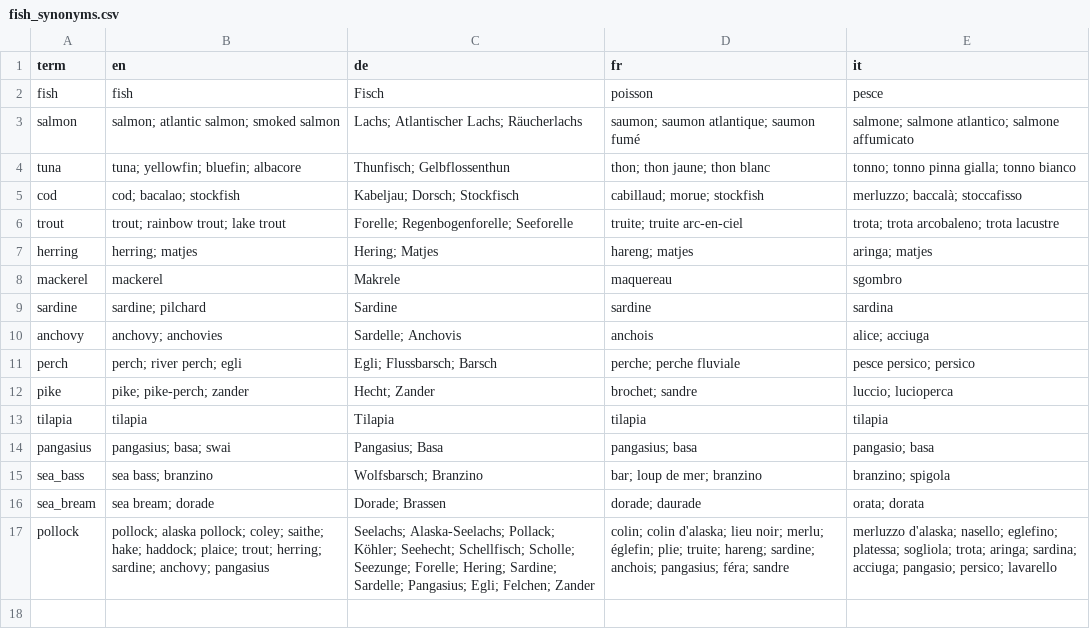
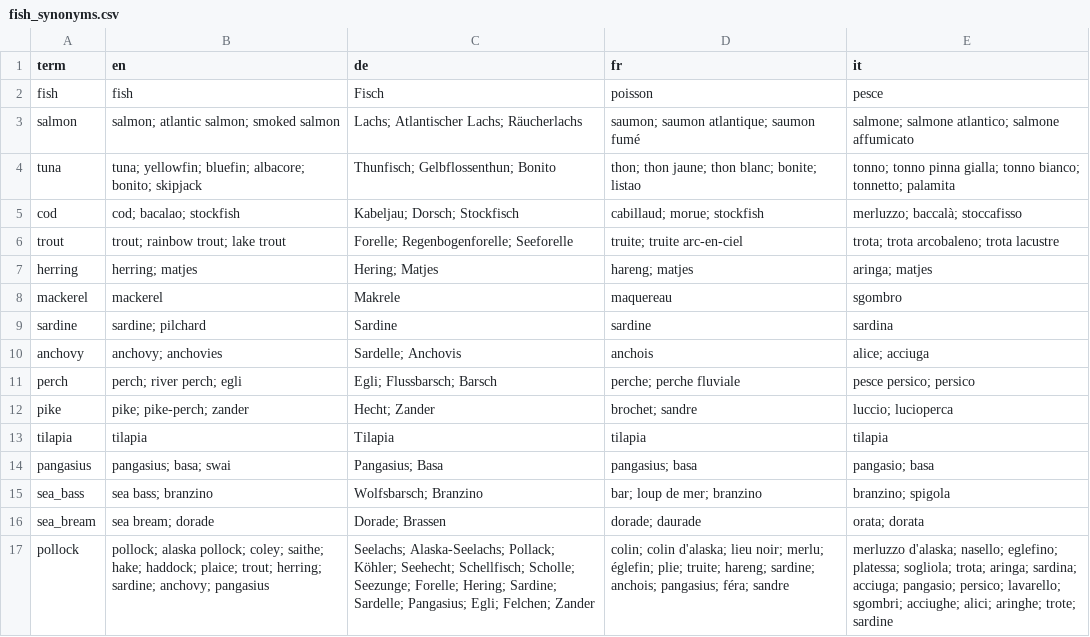
Before and after one commit to AbdulbariSoliman/wisemarket, a CSV file: data/ontology/fish_synonyms.csv, drawn as a sheet.

```diff
--- a/data/ontology/fish_synonyms.csv
+++ b/data/ontology/fish_synonyms.csv
@@ -3,3 +3,3 @@ fish,fish,Fisch,poisson,pesce
 salmon,salmon; atlantic salmon; smoked salmon,Lachs; Atlantischer Lachs; Räucherlachs,saumon; saumon atlantique; saumon fumé,salmone; salmone atlantico; salmone affumicato
-tuna,tuna; yellowfin; bluefin; albacore,Thunfisch; Gelbflossenthun,thon; thon jaune; thon blanc,tonno; tonno pinna gialla; tonno bianco
+tuna,tuna; yellowfin; bluefin; albacore; bonito; skipjack,Thunfisch; Gelbflossenthun; Bonito,thon; thon jaune; thon blanc; bonite; listao,tonno; tonno pinna gialla; tonno bianco; tonnetto; palamita
 cod,cod; bacalao; stockfish,Kabeljau; Dorsch; Stockfisch,cabillaud; morue; stockfish,merluzzo; baccalà; stoccafisso
@@ -16,2 +16,2 @@ sea_bass,sea bass; branzino,Wolfsbarsch; Branzino,bar; loup de mer; branzino,bra
 sea_bream,sea bream; dorade,Dorade; Brassen,dorade; daurade,orata; dorata
-pollock,pollock; alaska pollock; coley; saithe; hake; haddock; plaice; trout; herring; sardine; anchovy; pangasius,Seelachs; Alaska-Seelachs; Pollack; Köhler; Seehecht; Schellfisch; Scholle; Seezunge; Forelle; Hering; Sardine; Sardelle; Pangasius; Egli; Felchen; Zander,colin; colin d'alaska; lieu noir; merlu; églefin; plie; truite; hareng; sardine; anchois; pangasius; féra; sandre,merluzzo d'alaska; nasello; eglefino; platessa; sogliola; trota; aringa; sardina; acciuga; pangasio; persico; lavarello
+pollock,pollock; alaska pollock; coley; saithe; hake; haddock; plaice; trout; herring; sardine; anchovy; pangasius,Seelachs; Alaska-Seelachs; Pollack; Köhler; Seehecht; Schellfisch; Scholle; Seezunge; Forelle; Hering; Sardine; Sardelle; Pangasius; Egli; Felchen; Zander,colin; colin d'alaska; lieu noir; merlu; églefin; plie; truite; hareng; sardine; anchois; pangasius; féra; sandre,merluzzo d'alaska; nasello; eglefino; platessa; sogliola; trota; aringa; sardina; acciuga; pangasio; persico; lavarello; sgombri; acciughe; alici; aringhe; trote; sardine
```
Also changed, not shown: data/ontology/coeliac_triggers.csv, 5 other files.
